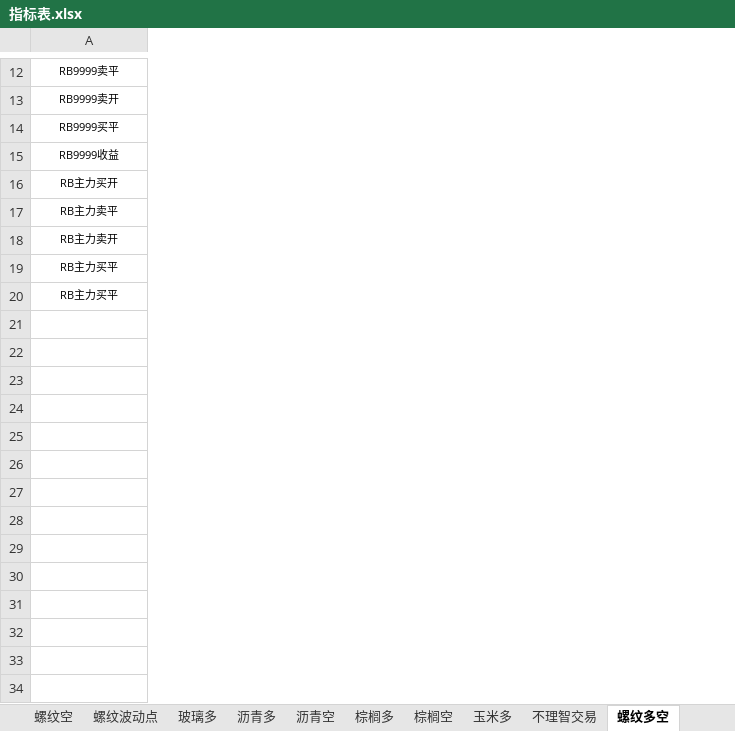
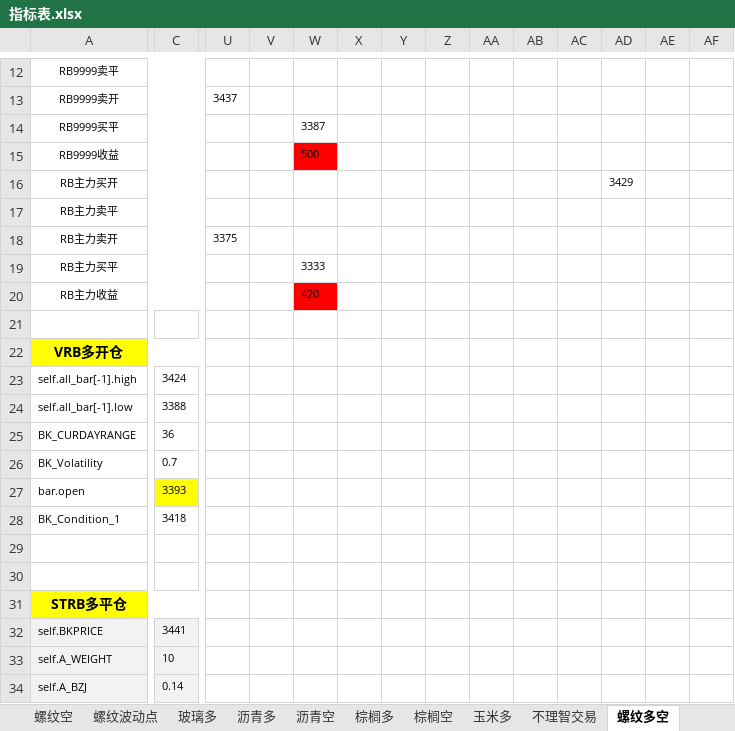
Before and after one commit to rjj510/uiKLine, an Excel workbook: data/交易记录/指标表.xlsx, sheet 螺纹多空, drawn as a sheet; only a part is shown, gaps mark what is left out; values as stored, in another font and other column widths than the file's, no borders; rows hold the shown columns only; the diff covers the shown part only; the diff names each change by its address in the sheet, - before the commit and + after, or states it on an @@ line.

```diff
--- a/data/交易记录/指标表.xlsx (sheet 螺纹多空)
+++ b/data/交易记录/指标表.xlsx (sheet 螺纹多空)
+column C, empty
+column U, rows 13-18: 3437 |  |  |  |  | 3375
+column V, empty
+column W, rows 14-20: 3387 | 500 |  |  |  | 3333 | 420
+column X, empty
+column Y, empty
+column Z, empty
+column AA, empty
+column AB, empty
+column AC, empty
+column AD, row 16: 3429
+column AE, empty
+column AF, empty
-A20: RB主力买平
+A20: RB主力收益
+row 21: (empty)
+row 22: VRB多开仓
+row 23: self.all_bar[-1].high | 3424
+row 24: self.all_bar[-1].low | 3388
+row 25: BK_CURDAYRANGE | 36
+row 26: BK_Volatility | 0.7
+row 27: bar.open | 3393
+row 28: BK_Condition_1 | 3418
+row 29: (empty)
+row 30: (empty)
+row 31: STRB多平仓
+row 32: self.BKPRICE | 3441
+row 33: self.A_WEIGHT | 10
+row 34: self.A_BZJ | 0.14
```
Also changed, not shown: 19 added rows, 7 added columns, 1 removed column and cell formats elsewhere in this sheet, charts or pictures, 12 other files.
